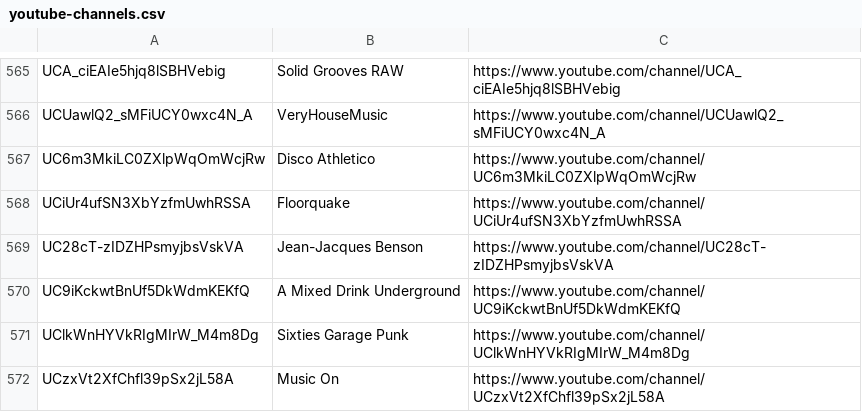
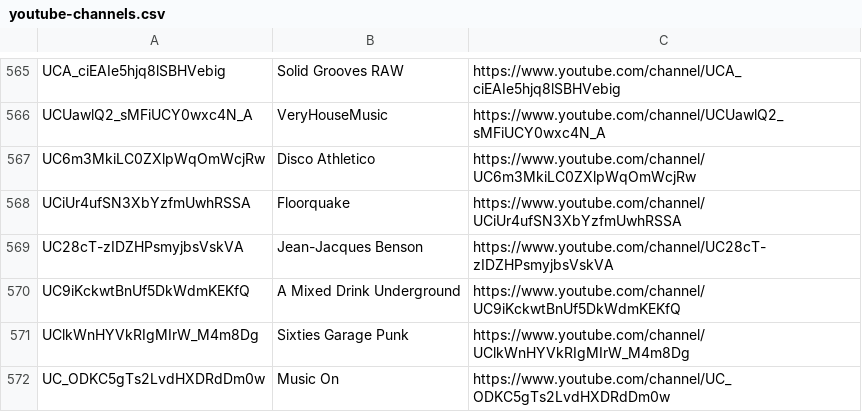
Before and after one commit to mirrorfm/data, a CSV file: youtube-channels.csv, drawn as a sheet; only a part is shown, gaps mark what is left out.

Commit message:
[channel] Music On

```diff
--- a/youtube-channels.csv
+++ b/youtube-channels.csv
@@ -571,2 +571,2 @@ UC9iKckwtBnUf5DkWdmKEKfQ, A Mixed Drink Underground, https://www.youtube.com/cha
 UClkWnHYVkRIgMIrW_M4m8Dg, Sixties Garage Punk, https://www.youtube.com/channel/UClkWnHYVkRIgMIrW_M4m8Dg
-UCzxVt2XfChfl39pSx2jL58A, Music On, https://www.youtube.com/channel/UCzxVt2XfChfl39pSx2jL58A
+UC_ODKC5gTs2LvdHXDRdDm0w, Music On, https://www.youtube.com/channel/UC_ODKC5gTs2LvdHXDRdDm0w
```
